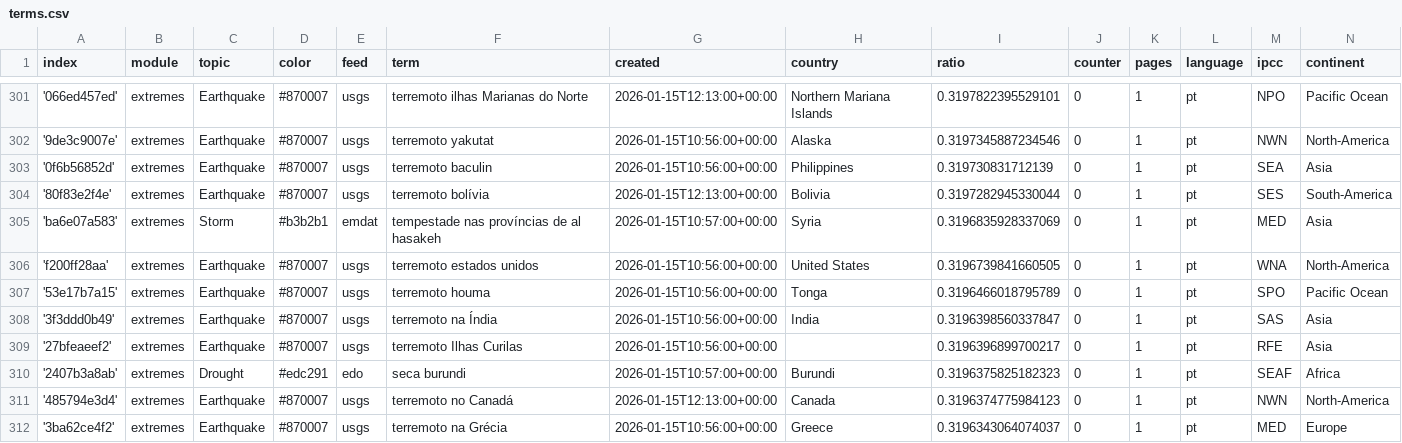
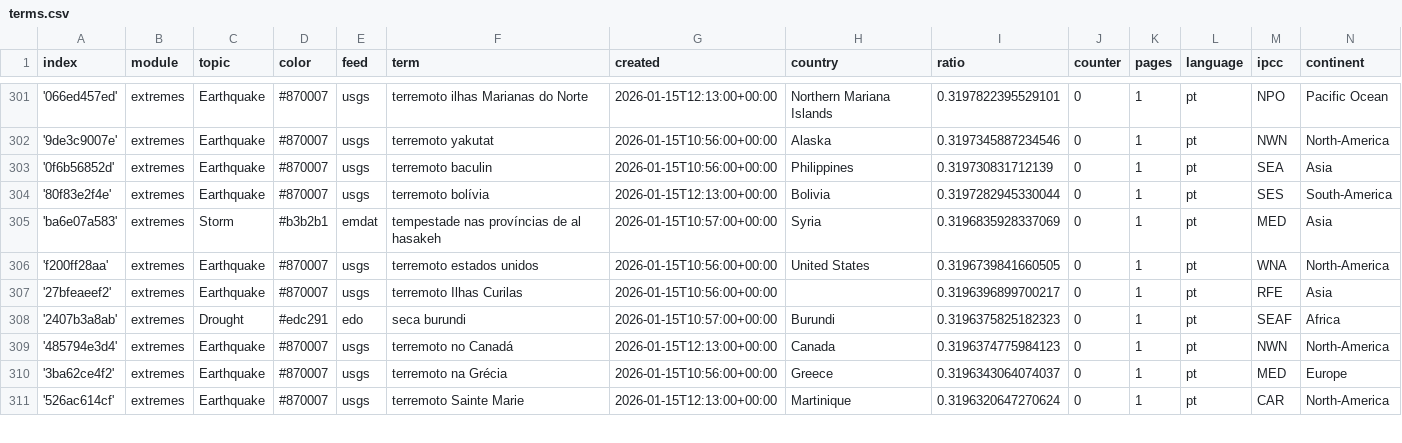
Before and after one commit to jens-news/portoExtremes, a CSV file: terms.csv, drawn as a sheet; only a part is shown, gaps mark what is left out; the shorter side is filled out with more unchanged rows; the diff names each change by its address in the sheet, - before the commit and + after, or states it on an @@ line.

Commit message:
Commit from GitHub Actions (harvest:0.0)

```diff
--- a/terms.csv
+++ b/terms.csv
-row 307: '53e17b7a15' | extremes | Earthquake | #870007 | usgs | terremoto houma | 2026-01-15T10:56:00+00:00 | Tonga | 0.3196466018795789 | 0 | 1 | pt | SPO | Pacific Ocean
-row 308: '3f3ddd0b49' | extremes | Earthquake | #870007 | usgs | terremoto na Índia | 2026-01-15T10:56:00+00:00 | India | 0.3196398560337847 | 0 | 1 | pt | SAS | Asia
```
